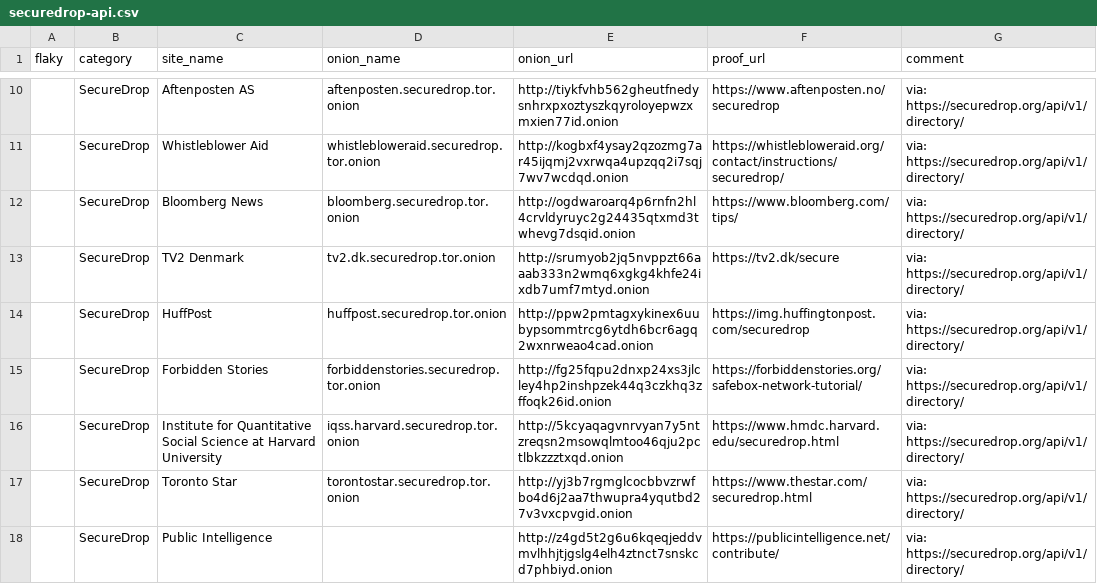
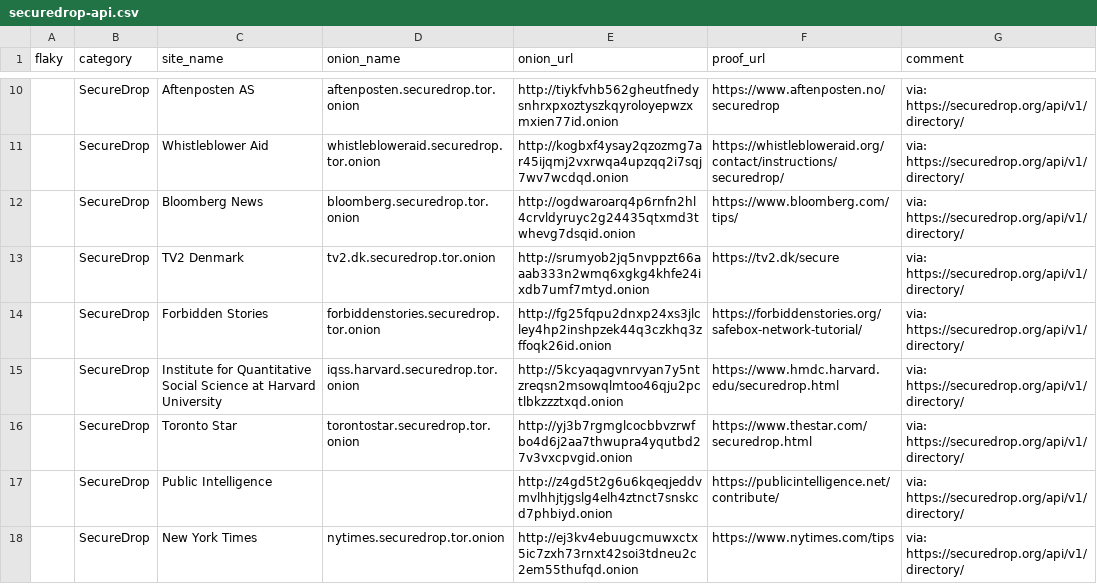
Before and after one commit to alecmuffett/real-world-onion-sites, a CSV file: securedrop-api.csv, drawn as a sheet; only a part is shown, gaps mark what is left out; the shorter side is filled out with more unchanged rows.

```diff
--- a/securedrop-api.csv
+++ b/securedrop-api.csv
@@ -13,3 +13,2 @@ flaky,category,site_name,onion_name,onion_url,proof_url,comment
 ,SecureDrop,TV2 Denmark,tv2.dk.securedrop.tor.onion,http://srumyob2jq5nvppzt66aaab333n2wmq6xgkg4khfe24ixdb7umf7mtyd.onion,https://tv2.dk/secure,via: https://securedrop.org/api/v1/directory/
-,SecureDrop,HuffPost,huffpost.securedrop.tor.onion,http://ppw2pmtagxykinex6uubypsommtrcg6ytdh6bcr6agq2wxnrweao4cad.onion,https://img.huffingtonpost.com/securedrop,via: https://securedrop.org/api/v1/directory/
 ,SecureDrop,Forbidden Stories,forbiddenstories.securedrop.tor.onion,http://fg25fqpu2dnxp24xs3jlcley4hp2inshpzek44q3czkhq3zffoqk26id.onion,https://forbiddenstories.org/safebox-network-tutorial/,via: https://securedrop.org/api/v1/directory/
```
Also changed, not shown: 1 other file.
